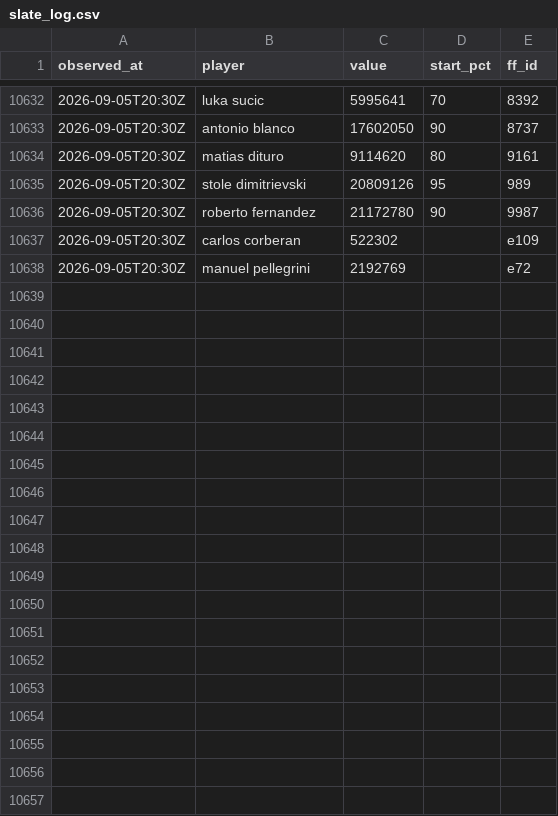
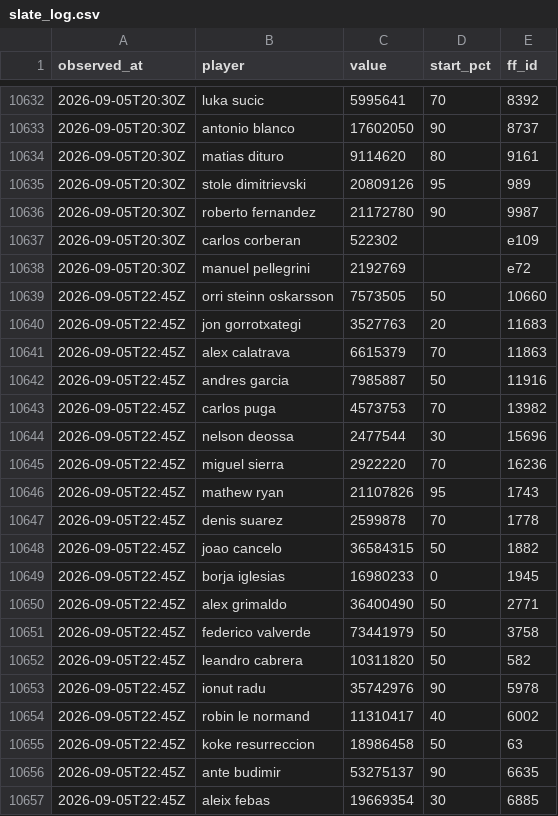
Before and after one commit to OrsM/liga_five_guys, a CSV file: data/decisions/slate_log.csv, drawn as a sheet; only a part is shown, gaps mark what is left out; the diff covers the shown part only.

```diff
--- a/data/decisions/slate_log.csv
+++ b/data/decisions/slate_log.csv
@@ -10638 +10638,20 @@ observed_at,player,value,start_pct,ff_id
 2026-09-05T20:30Z,manuel pellegrini,2192769,,e72
+2026-09-05T22:45Z,orri steinn oskarsson,7573505,50,10660
+2026-09-05T22:45Z,jon gorrotxategi,3527763,20,11683
+2026-09-05T22:45Z,alex calatrava,6615379,70,11863
+2026-09-05T22:45Z,andres garcia,7985887,50,11916
+2026-09-05T22:45Z,carlos puga,4573753,70,13982
+2026-09-05T22:45Z,nelson deossa,2477544,30,15696
+2026-09-05T22:45Z,miguel sierra,2922220,70,16236
+2026-09-05T22:45Z,mathew ryan,21107826,95,1743
+2026-09-05T22:45Z,denis suarez,2599878,70,1778
+2026-09-05T22:45Z,joao cancelo,36584315,50,1882
+2026-09-05T22:45Z,borja iglesias,16980233,0,1945
+2026-09-05T22:45Z,alex grimaldo,36400490,50,2771
+2026-09-05T22:45Z,federico valverde,73441979,50,3758
+2026-09-05T22:45Z,leandro cabrera,10311820,50,582
+2026-09-05T22:45Z,ionut radu,35742976,90,5978
+2026-09-05T22:45Z,robin le normand,11310417,40,6002
+2026-09-05T22:45Z,koke resurreccion,18986458,50,63
+2026-09-05T22:45Z,ante budimir,53275137,90,6635
+2026-09-05T22:45Z,aleix febas,19669354,30,6885
```
Also changed, not shown: 11 added rows elsewhere in this file, data/decisions/squad_log.csv, data/tidy/api_lineup.csv, 25 other files.
